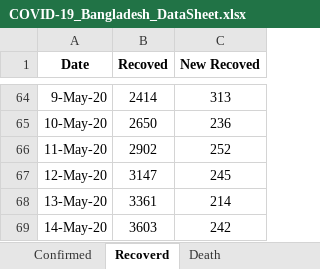
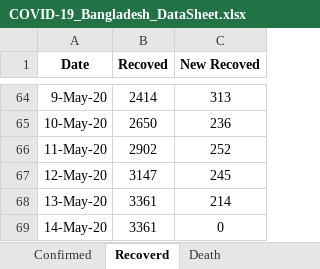
Before and after one commit to shubhomedia/COVID_19_Data_Analysis, an Excel workbook: DataSheet/COVID-19_Bangladesh_DataSheet.xlsx, sheet Recoverd, drawn as a sheet; only a part is shown, gaps mark what is left out; values as stored, in another font and other column widths than the file's, no borders; the diff names each change by its address in the sheet, - before the commit and + after, or states it on an @@ line.

Commit message:
data correction

```diff
--- a/DataSheet/COVID-19_Bangladesh_DataSheet.xlsx (sheet Recoverd)
+++ b/DataSheet/COVID-19_Bangladesh_DataSheet.xlsx (sheet Recoverd)
-B69 (Recoved): 3603
+B69 (Recoved): 3361
-C69 (New Recoved): 242
+C69 (New Recoved): 0
```
